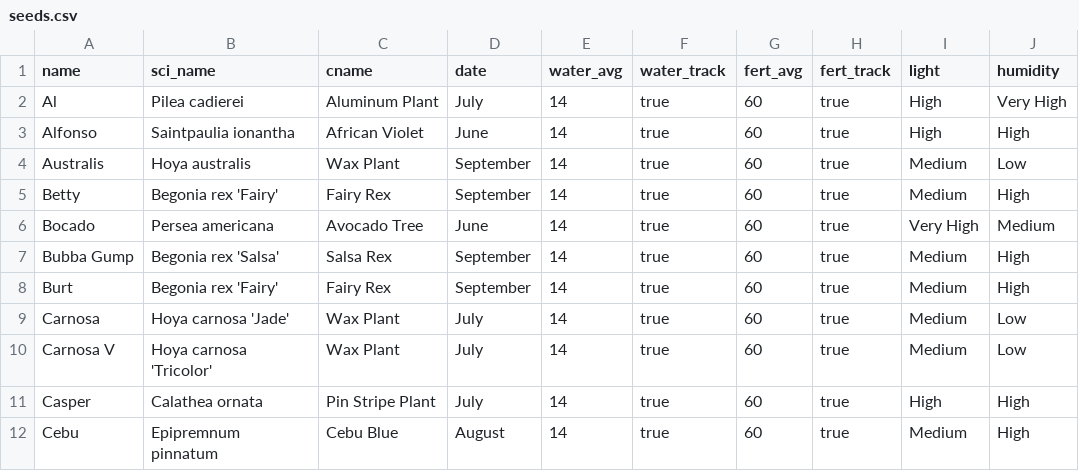
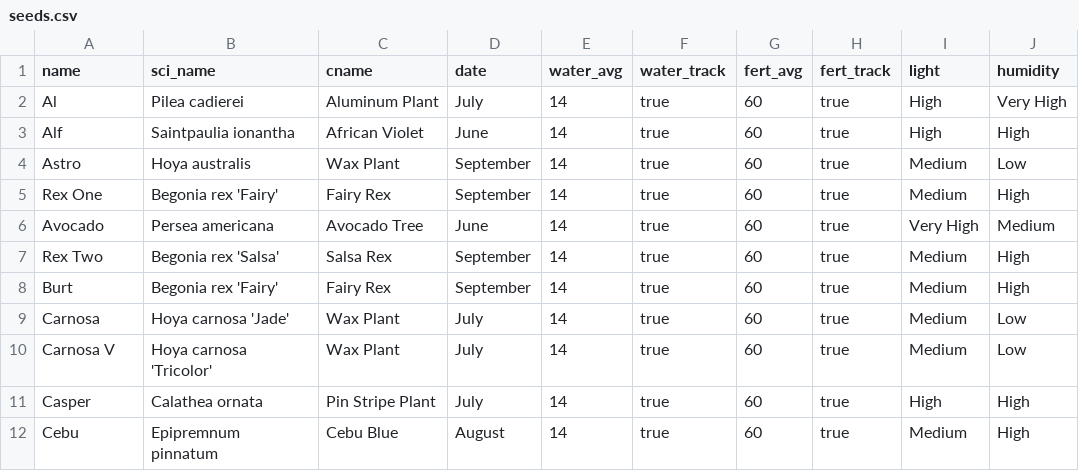
Before and after one commit to mattted/planted-sinatra, a CSV file: db/csv/seeds.csv, drawn as a sheet; only a part is shown; the diff covers the shown part only; the diff names each change by its address in the sheet, - before the commit and + after, or states it on an @@ line.

```diff
--- a/db/csv/seeds.csv
+++ b/db/csv/seeds.csv
-A3 (name): Alfonso
+A3 (name): Alf
-A4 (name): Australis
+A4 (name): Astro
-A5 (name): Betty
+A5 (name): Rex One
-A6 (name): Bocado
+A6 (name): Avocado
-A7 (name): Bubba Gump
+A7 (name): Rex Two
```
Also changed, not shown: 32 edited cells elsewhere in this file.
